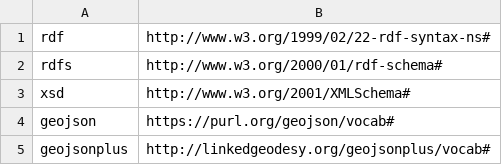
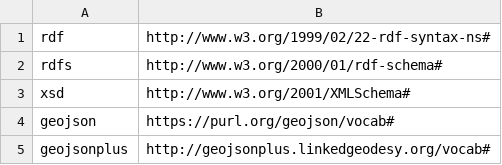
Before and after one commit to Research-Squirrel-Engineers/gazetteer-json, a CSV file: src/main/resources/prefixes.csv, drawn as a sheet.

Commit message:
change geojsonplus prefix

```diff
--- a/src/main/resources/prefixes.csv
+++ b/src/main/resources/prefixes.csv
@@ -4,2 +4,2 @@ xsd,http://www.w3.org/2001/XMLSchema#
 geojson,https://purl.org/geojson/vocab#
-geojsonplus,http://linkedgeodesy.org/geojsonplus/vocab#
+geojsonplus,http://geojsonplus.linkedgeodesy.org/vocab#
```
